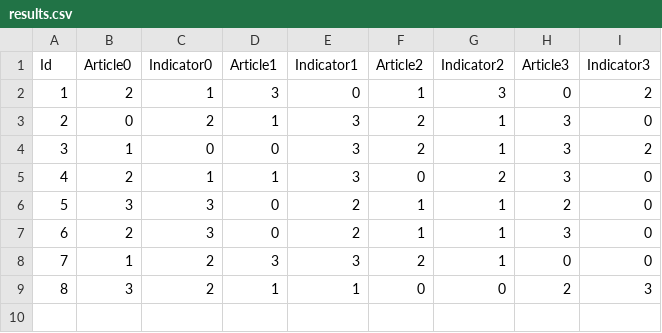
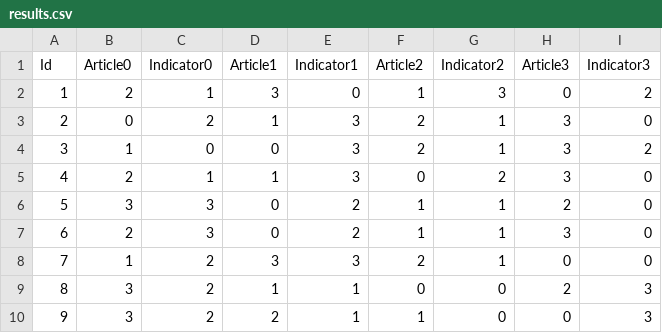
Before and after one commit to Schnitzelmixer/bachelor_thesis_study, a CSV file: Assets/Csvs/results.csv, drawn as a sheet.

Commit message:
results day 3

```diff
--- a/Assets/Csvs/results.csv
+++ b/Assets/Csvs/results.csv
@@ -9 +9,2 @@ Id;Article0;Indicator0;Article1;Indicator1;Article2;Indicator2;Article3;Indicato
 8;3;2;1;1;0;0;2;3
+9;3;2;2;1;1;0;0;3
```
Also changed, not shown: 1 other file.
